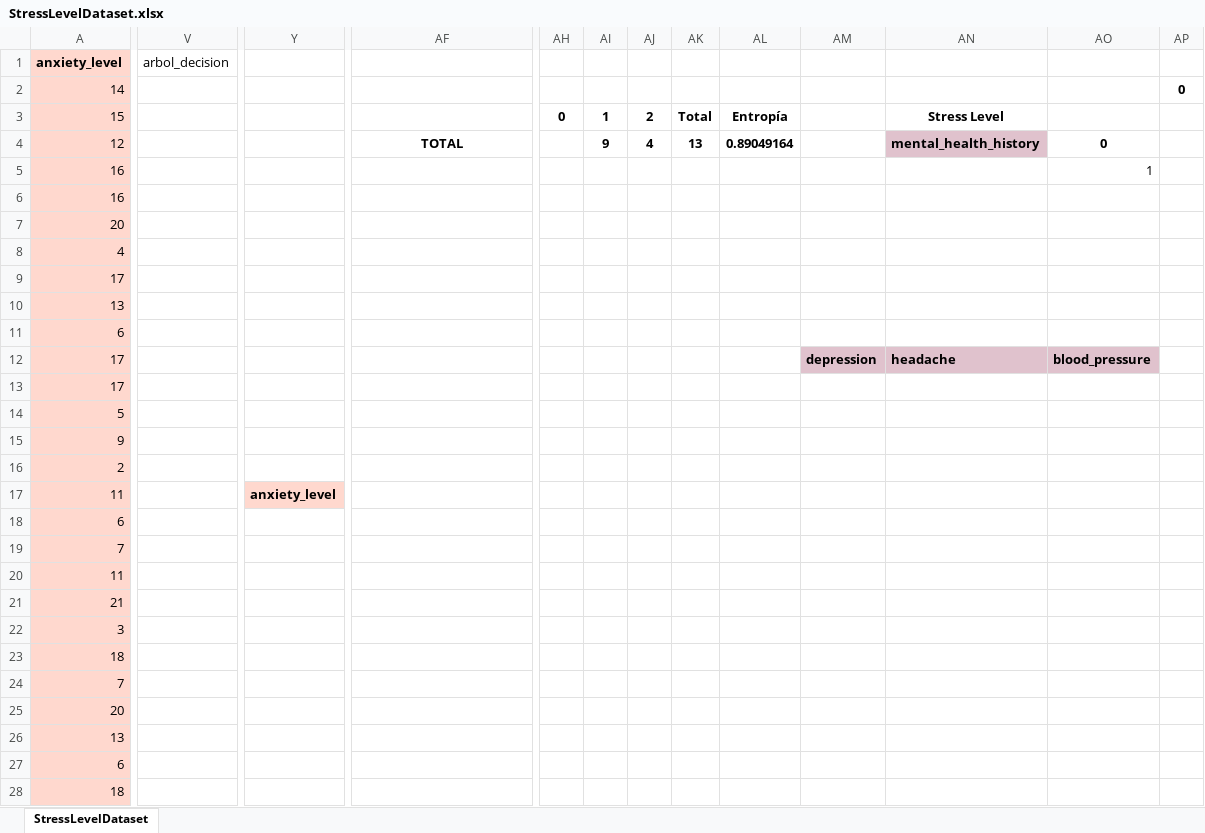
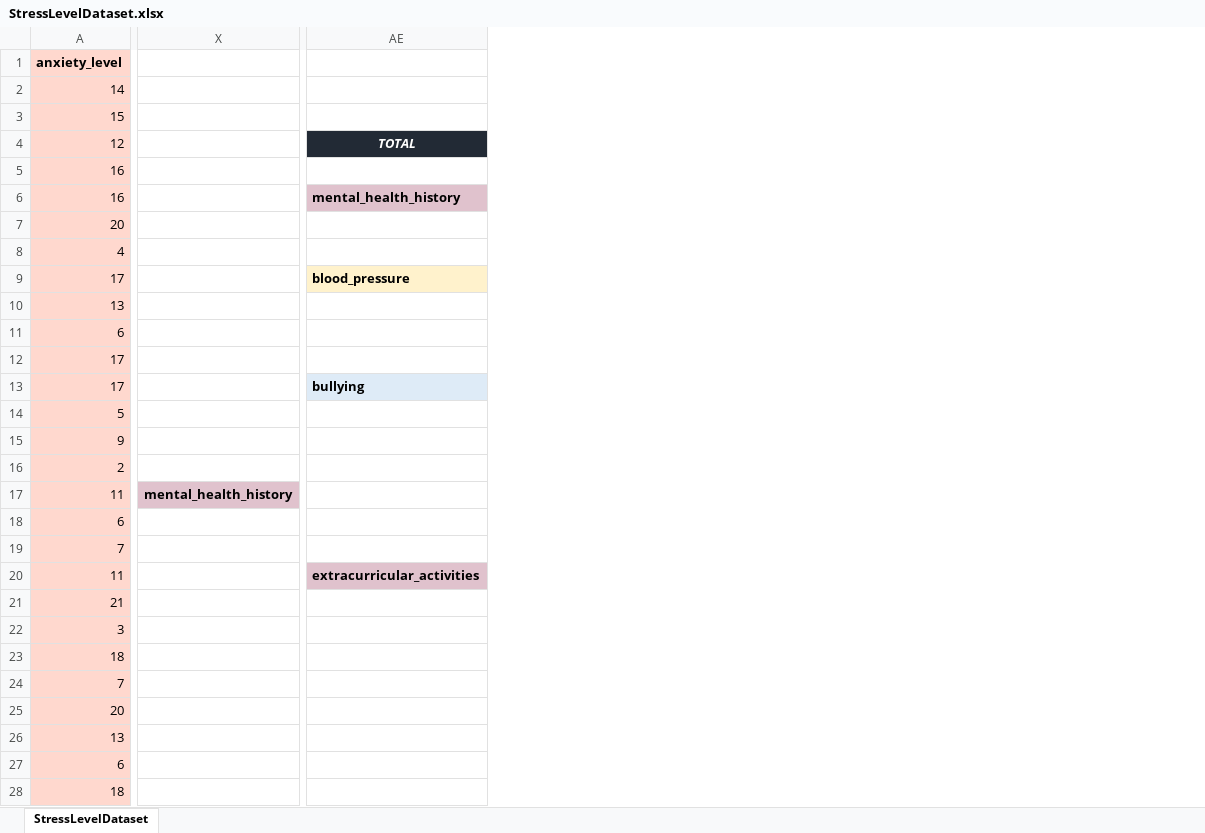
Before and after one commit to NaviG11/Exercises-for-AI-concepts, an Excel workbook: 5. A decision tree (Calc)/StressLevelDataset.xlsx, sheet StressLevelDataset, drawn as a sheet; only a part is shown, gaps mark what is left out; values as stored, in another font and other column widths than the file's, no borders; charts and pictures not drawn; removed rows and columns are numbered as before the commit, all else as after; the diff covers the shown part only; the diff names each change by its address in the sheet, - before the commit and + after, or states it on an @@ line.

```diff
--- a/5. A decision tree (Calc)/StressLevelDataset.xlsx (sheet StressLevelDataset)
+++ b/5. A decision tree (Calc)/StressLevelDataset.xlsx (sheet StressLevelDataset)
-column V (arbol_decision), empty
-column Y, row 17: anxiety_level
+column X, row 17: mental_health_history
-column AH, row 3: 0
-column AI, rows 3-4: 1 | 9
-column AJ, rows 3-4: 2 | 4
-column AK, rows 3-4: Total | 13
-column AL, rows 3-4: Entropía | 0.89049164
-column AM, row 12: depression
-column AN, rows 3-12: Stress Level | mental_health_history |  |  |  |  |  |  |  | headache
-column AO, rows 4-12: 0 | 1 |  |  |  |  |  |  | blood_pressure
-column AP, row 2: 0
@@ AE4 fill: none → #222A35, italic: off → on, text colour: black → #FFFFFF @@
-AE6: (empty)
+AE6: mental_health_history
-AE6 fill: none
+AE6 fill: #E0C2CD
-AE9: (empty)
+AE9: blood_pressure
-AE9 fill: none
+AE9 fill: #FFF2CC
-AE13: (empty)
+AE13: bullying
-AE13 fill: none
+AE13 fill: #DEEBF7
-AE20: (empty)
+AE20: extracurricular_activities
-AE20 fill: none
+AE20 fill: #E0C2CD
```
Also changed, not shown: 8 added columns, 5 removed columns and cell formats elsewhere in this sheet, charts or pictures, 8 other files.
